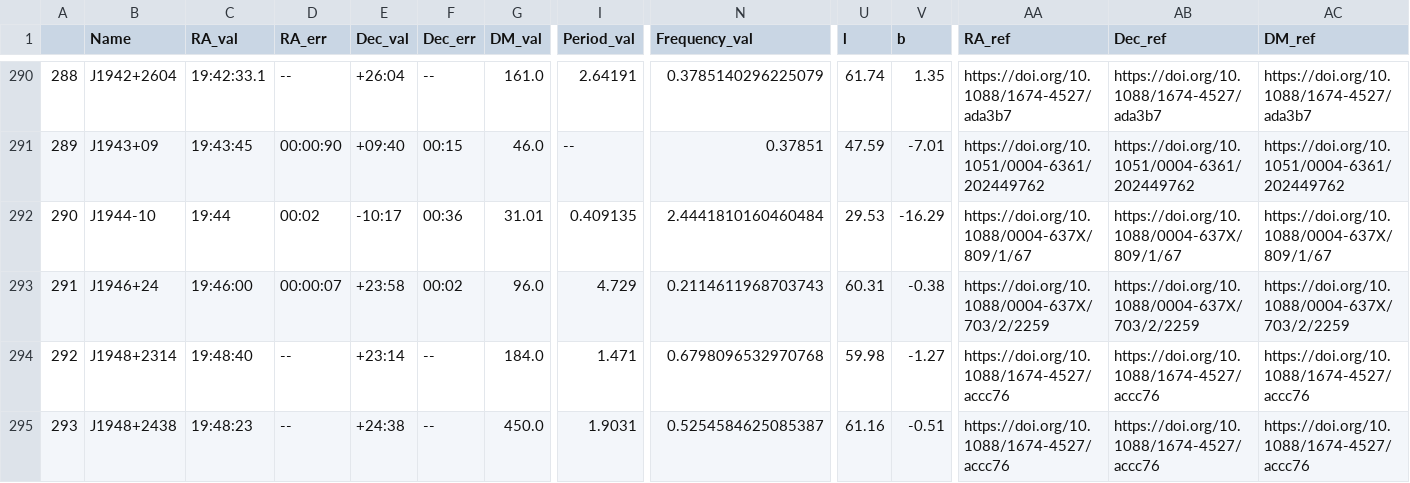
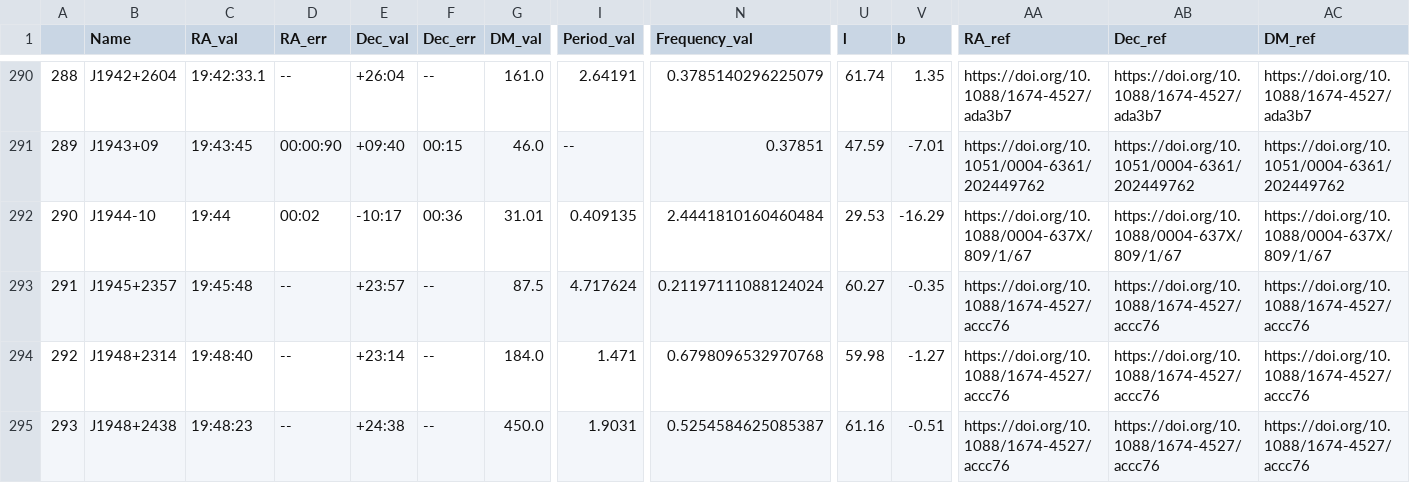
Before and after one commit to rratalog/rratalog, a CSV file: rratalog2.csv, drawn as a sheet; only a part is shown, gaps mark what is left out; the diff covers the shown part only; the diff names each change by its address in the sheet, - before the commit and + after, or states it on an @@ line.

```diff
--- a/rratalog2.csv
+++ b/rratalog2.csv
-B293 (Name): J1946+24
+B293 (Name): J1945+2357
-C293 (RA_val): 19:46:00
+C293 (RA_val): 19:45:48
-D293 (RA_err): 00:00:07
+D293 (RA_err): --
-E293 (Dec_val): +23:58
+E293 (Dec_val): +23:57
-F293 (Dec_err): 00:02
+F293 (Dec_err): --
-G293 (DM_val): 96.0
+G293 (DM_val): 87.5
-I293 (Period_val): 4.729
+I293 (Period_val): 4.717624
-N293 (Frequency_val): 0.2114611968703743
+N293 (Frequency_val): 0.21197111088124024
-U293 (l): 60.31
+U293 (l): 60.27
-V293 (b): -0.38
+V293 (b): -0.35
-AA293 (RA_ref): https://doi.org/10.1088/0004-637X/703/2/2259
+AA293 (RA_ref): https://doi.org/10.1088/1674-4527/accc76
-AB293 (Dec_ref): https://doi.org/10.1088/0004-637X/703/2/2259
+AB293 (Dec_ref): https://doi.org/10.1088/1674-4527/accc76
-AC293 (DM_ref): https://doi.org/10.1088/0004-637X/703/2/2259
+AC293 (DM_ref): https://doi.org/10.1088/1674-4527/accc76
```
Also changed, not shown: 4 edited cells elsewhere in this file, rratalog.csv, 2 other files.
